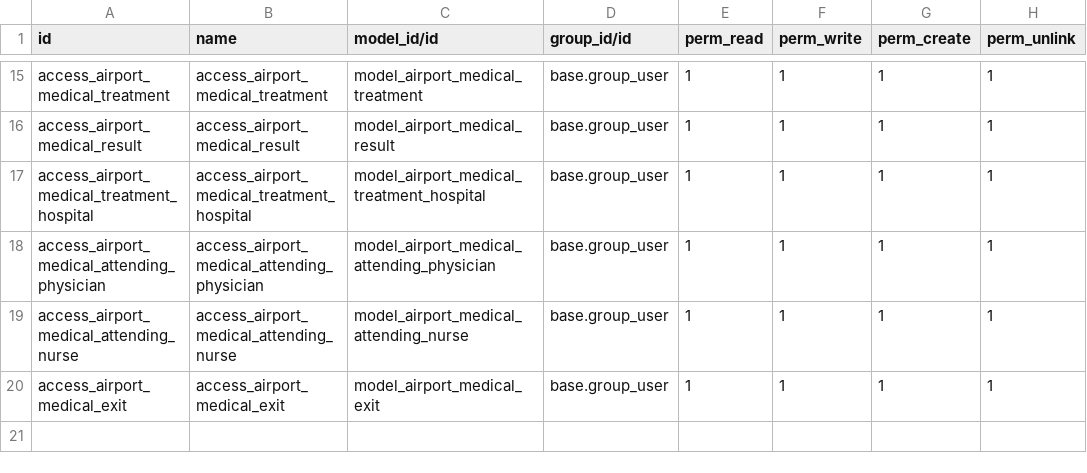
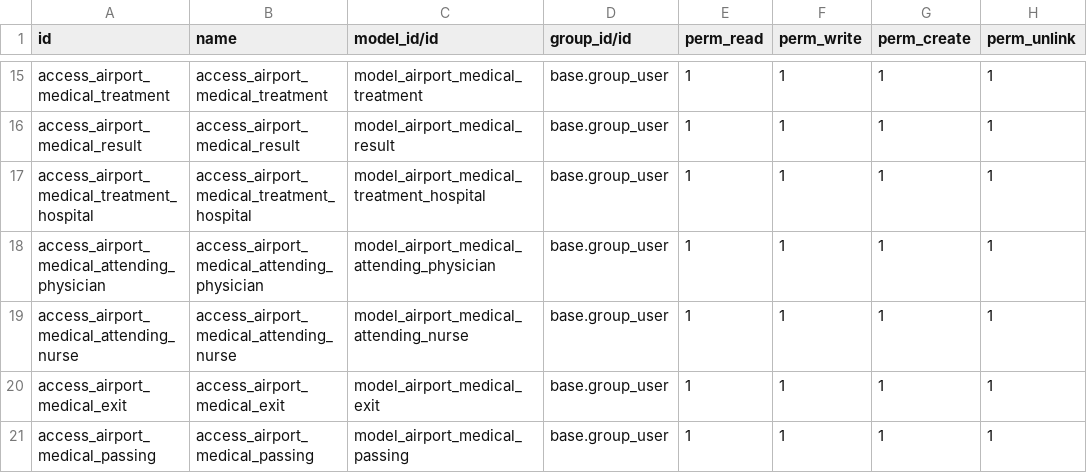
Before and after one commit to ylen000/airport, a CSV file: security/ir.model.access.csv, drawn as a sheet; only a part is shown, gaps mark what is left out; the diff names each change by its address in the sheet, - before the commit and + after, or states it on an @@ line.

Commit message:
Update ir.model.access.csv

```diff
--- a/security/ir.model.access.csv
+++ b/security/ir.model.access.csv
+row 21: access_airport_medical_passing | access_airport_medical_passing | model_airport_medical_passing | base.group_user | 1 | 1 | 1 | 1
```
